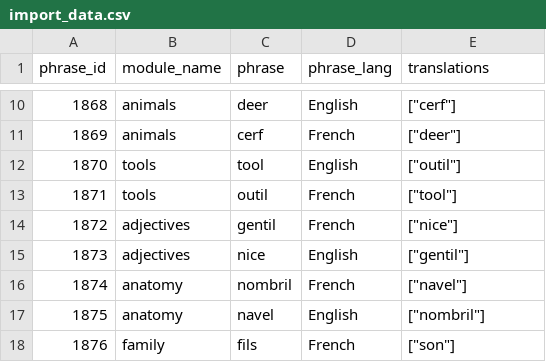
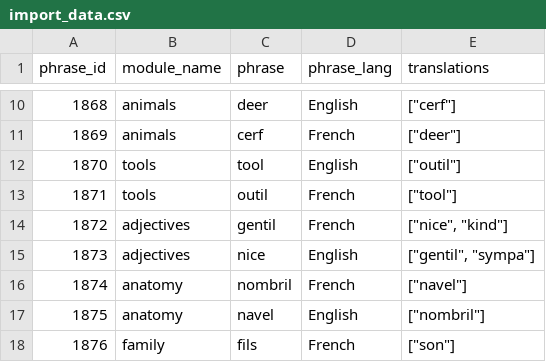
Before and after one commit to Inu-Oh/frendj, a CSV file: import_data.csv, drawn as a sheet; only a part is shown, gaps mark what is left out.

```diff
--- a/import_data.csv
+++ b/import_data.csv
@@ -13,4 +13,4 @@ phrase_id,module_name,phrase,phrase_lang,translations
 1871,tools,outil,French,"[""tool""]"
-1872,adjectives,gentil,French,"[""nice""]"
-1873,adjectives,nice,English,"[""gentil""]"
+1872,adjectives,gentil,French,"[""nice"", ""kind""]"
+1873,adjectives,nice,English,"[""gentil"", ""sympa""]"
 1874,anatomy,nombril,French,"[""navel""]"
```
Also changed, not shown: 3 other files.
